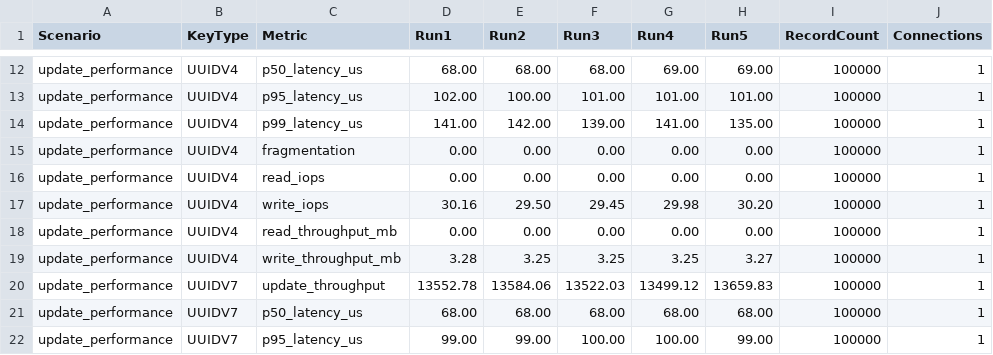
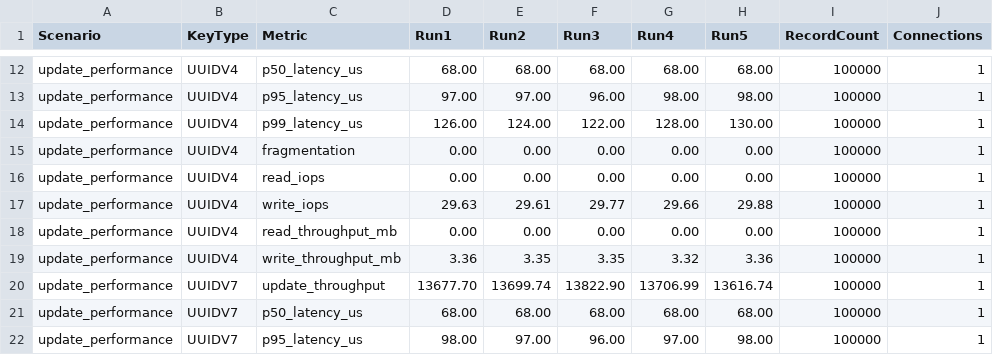
Before and after one commit to moguls753/uuid-benchmark, a CSV file: results/mongodb_100k_update-performance_1conn_raw.csv, drawn as a sheet; only a part is shown, gaps mark what is left out; the diff covers the shown part only; the diff names each change by its address in the sheet, - before the commit and + after, or states it on an @@ line.

```diff
--- a/results/mongodb_100k_update-performance_1conn_raw.csv
+++ b/results/mongodb_100k_update-performance_1conn_raw.csv
-G12 (Run4): 69.00
+G12 (Run4): 68.00
-H12 (Run5): 69.00
+H12 (Run5): 68.00
-D13 (Run1): 102.00
+D13 (Run1): 97.00
-E13 (Run2): 100.00
+E13 (Run2): 97.00
-F13 (Run3): 101.00
+F13 (Run3): 96.00
-G13 (Run4): 101.00
+G13 (Run4): 98.00
-H13 (Run5): 101.00
+H13 (Run5): 98.00
-D14 (Run1): 141.00
+D14 (Run1): 126.00
-E14 (Run2): 142.00
+E14 (Run2): 124.00
-F14 (Run3): 139.00
+F14 (Run3): 122.00
-G14 (Run4): 141.00
+G14 (Run4): 128.00
-H14 (Run5): 135.00
+H14 (Run5): 130.00
-D17 (Run1): 30.16
+D17 (Run1): 29.63
-E17 (Run2): 29.50
+E17 (Run2): 29.61
-F17 (Run3): 29.45
+F17 (Run3): 29.77
-G17 (Run4): 29.98
+G17 (Run4): 29.66
-H17 (Run5): 30.20
+H17 (Run5): 29.88
-D19 (Run1): 3.28
+D19 (Run1): 3.36
-E19 (Run2): 3.25
+E19 (Run2): 3.35
-F19 (Run3): 3.25
+F19 (Run3): 3.35
-G19 (Run4): 3.25
+G19 (Run4): 3.32
-H19 (Run5): 3.27
+H19 (Run5): 3.36
-D20 (Run1): 13552.78
+D20 (Run1): 13677.70
-E20 (Run2): 13584.06
+E20 (Run2): 13699.74
-F20 (Run3): 13522.03
+F20 (Run3): 13822.90
-G20 (Run4): 13499.12
+G20 (Run4): 13706.99
-H20 (Run5): 13659.83
+H20 (Run5): 13616.74
-D22 (Run1): 99.00
+D22 (Run1): 98.00
-E22 (Run2): 99.00
+E22 (Run2): 97.00
-F22 (Run3): 100.00
+F22 (Run3): 96.00
-G22 (Run4): 100.00
+G22 (Run4): 97.00
-H22 (Run5): 99.00
+H22 (Run5): 98.00
```
Also changed, not shown: 124 edited cells elsewhere in this file, results/cassandra_100k_insert-performance_1conn.csv, results/cassandra_100k_insert-performance_1conn_raw.csv, 17 other files.
